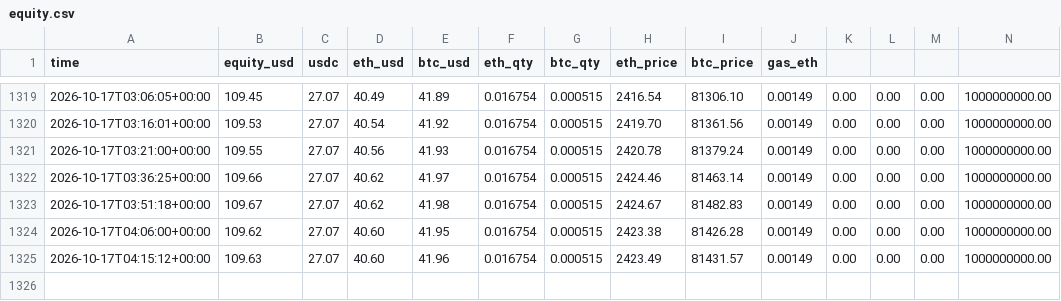
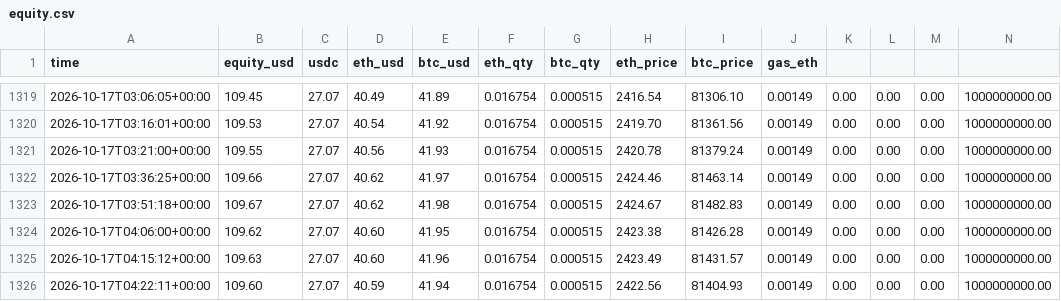
Before and after one commit to oier710/crypto-bot, a CSV file: logs/equity.csv, drawn as a sheet; only a part is shown, gaps mark what is left out.

```diff
--- a/logs/equity.csv
+++ b/logs/equity.csv
@@ -1325 +1325,2 @@ time,equity_usd,usdc,eth_usd,btc_usd,eth_qty,btc_qty,eth_price,btc_price,gas_eth
 2026-10-17T04:15:12+00:00,109.63,27.07,40.60,41.96,0.016754,0.000515,2423.49,81431.57,0.00149,0.00,0.00,0.00,1000000000.00
+2026-10-17T04:22:11+00:00,109.60,27.07,40.59,41.94,0.016754,0.000515,2422.56,81404.93,0.00149,0.00,0.00,0.00,1000000000.00
```
Also changed, not shown: 2 other files.
